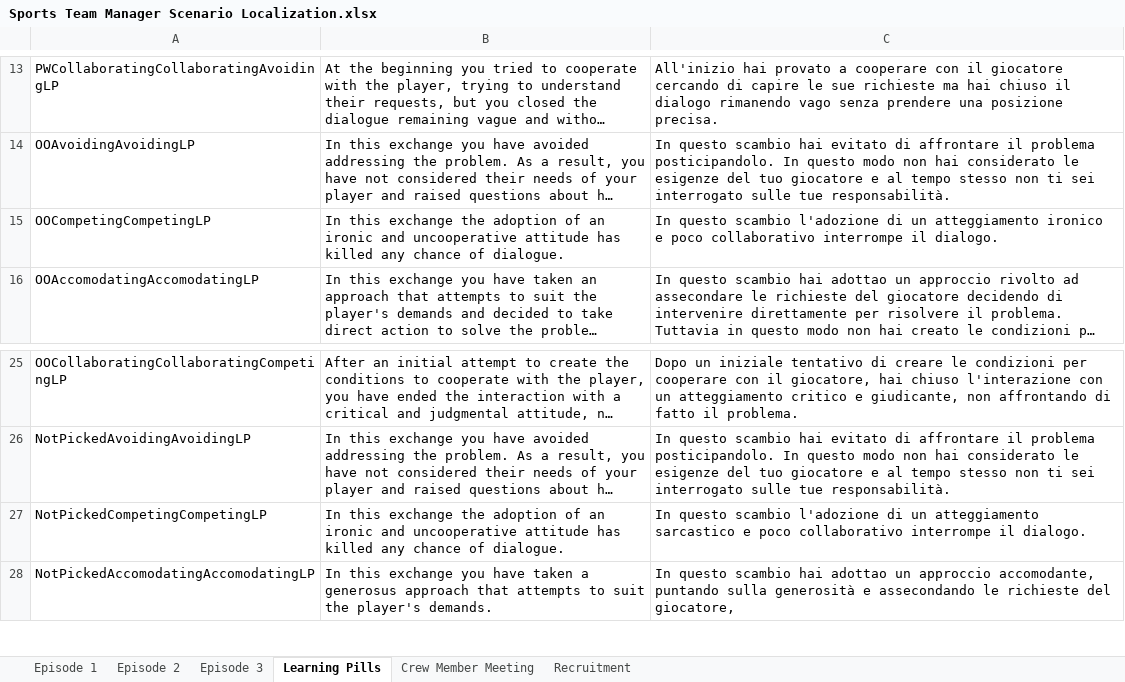
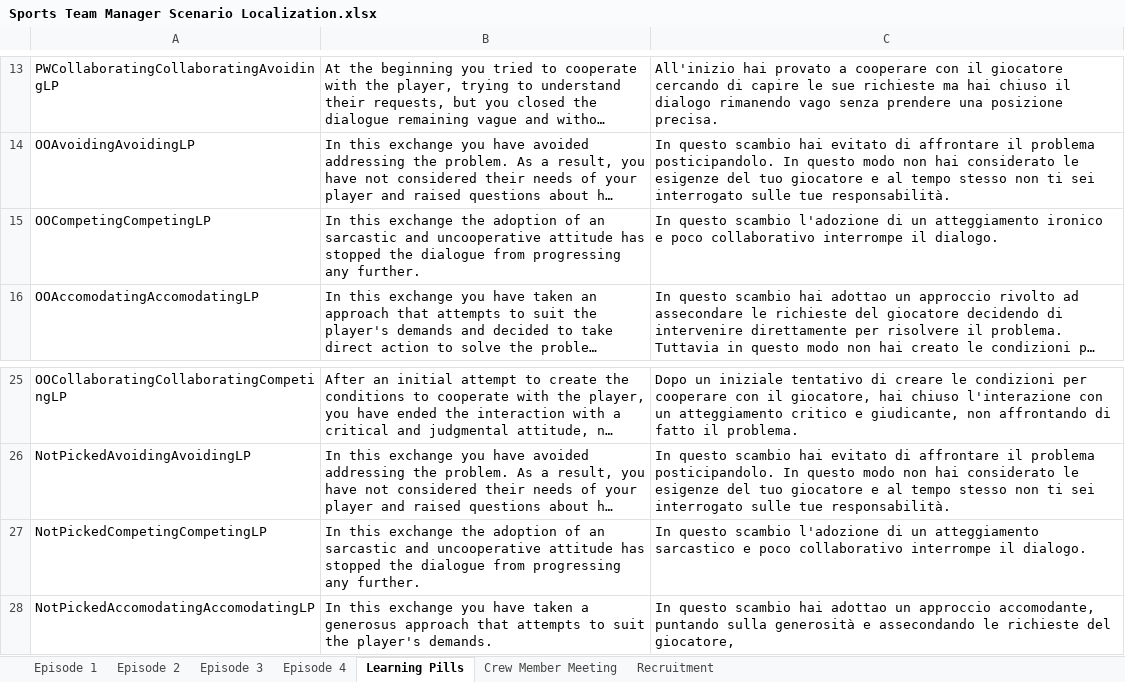
Before and after one commit to playgen/sports-team-manager, an Excel workbook: stm-unity/Assets/Resources/Localization/Sports Team Manager Scenario Localization.xlsx, sheet Learning Pills, drawn as a sheet; only a part is shown, gaps mark what is left out; long unchanged cells end in …; values as stored, in another font and other column widths than the file's, no borders; charts and pictures not drawn; the diff covers the shown part only; the diff names each change by its address in the sheet, - before the commit and + after, or states it on an @@ line.

Commit message:
Episode 4 learning pills set-up, dialogue and learning pill text imported. Trigger for episode 4 added. To-do: Episode 4 dialogue, mood changes, event changes.

```diff
--- a/stm-unity/Assets/Resources/Localization/Sports Team Manager Scenario Localization.xlsx (sheet Learning Pills)
+++ b/stm-unity/Assets/Resources/Localization/Sports Team Manager Scenario Localization.xlsx (sheet Learning Pills)
+sheet tab: Episode 4
-B15: …of an ironic and uncooperative attitude has killed any chance of dialogue.
+B15: …of an sarcastic and uncooperative attitude has stopped the dialogue from progressing any further.
-B27: …of an ironic and uncooperative attitude has killed any chance of dialogue.
+B27: …of an sarcastic and uncooperative attitude has stopped the dialogue from progressing any further.
```
Also changed, not shown: 31 added rows elsewhere in this sheet, charts or pictures, 11 other files.
